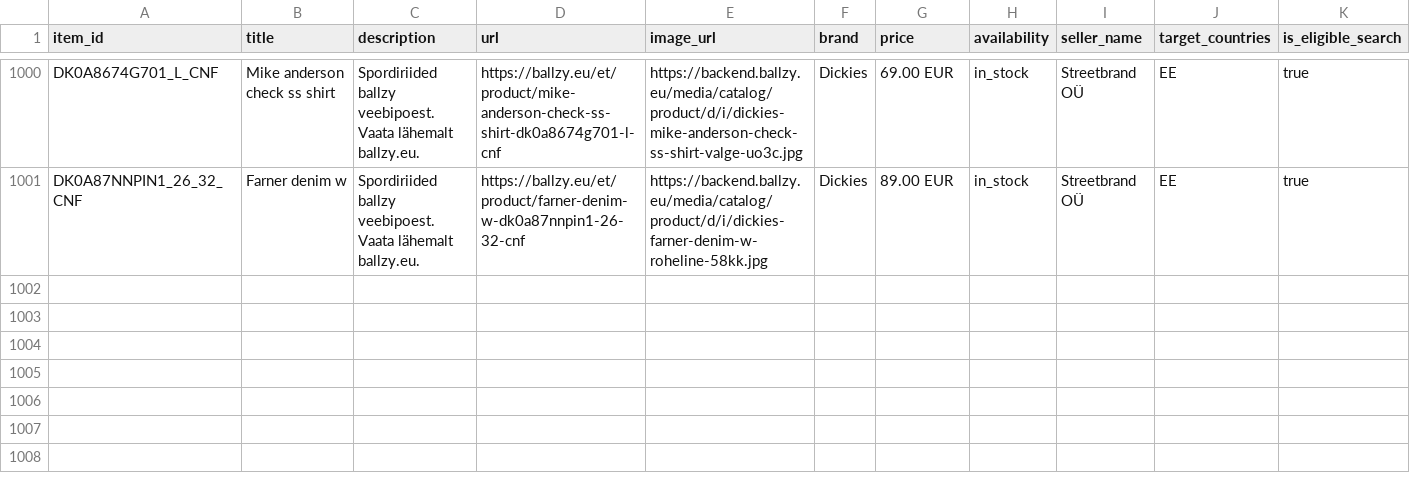
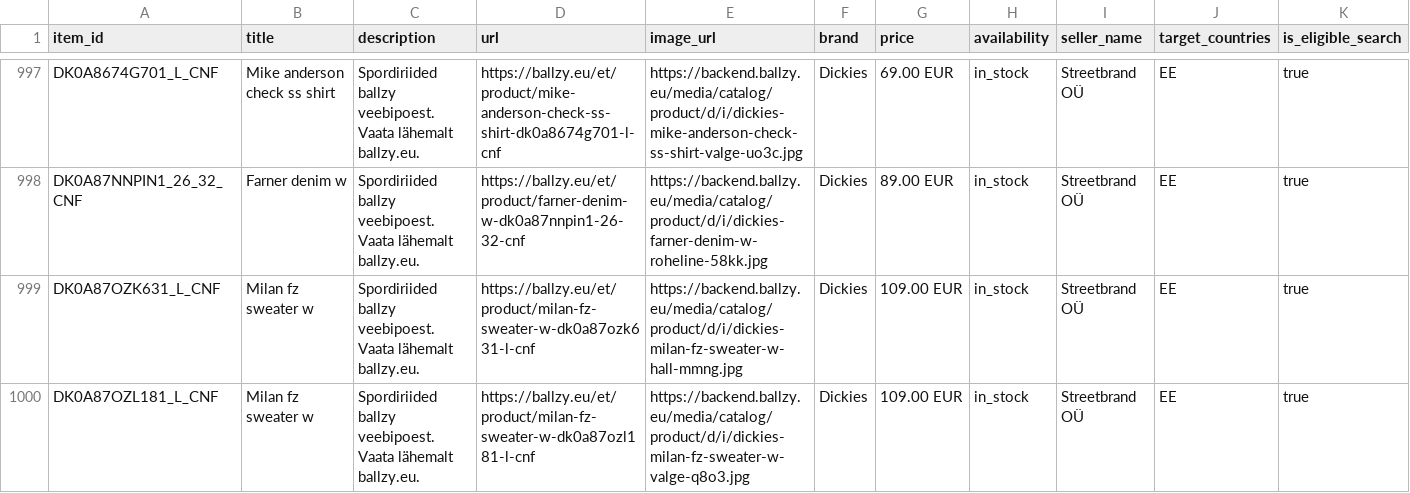
Before and after one commit to tanelneemoja/cropink_to_google, a CSV file: openai_diag_lifestyle_1000.csv, drawn as a sheet; only a part is shown, gaps mark what is left out; rows hold the shown columns only; the diff covers the shown part only; the diff names each change by its address in the sheet, - before the commit and + after, or states it on an @@ line.

```diff
--- a/openai_diag_lifestyle_1000.csv
+++ b/openai_diag_lifestyle_1000.csv
+row 999: DK0A87OZK631_L_CNF | Milan fz sweater w | Spordiriided ballzy veebipoest. Vaata lähemalt ballzy.eu. | https://ballzy.eu/et/product/milan-fz-sweater-w-dk0a87ozk631-l-cnf | https://backend.ballzy.eu/media/catalog/product/d/i/dickies-milan-fz-sweater-w-hall-mmng.jpg | Dickies | 109.00 EUR | in_stock | Streetbrand OÜ | EE | true
+row 1000: DK0A87OZL181_L_CNF | Milan fz sweater w | Spordiriided ballzy veebipoest. Vaata lähemalt ballzy.eu. | https://ballzy.eu/et/product/milan-fz-sweater-w-dk0a87ozl181-l-cnf | https://backend.ballzy.eu/media/catalog/product/d/i/dickies-milan-fz-sweater-w-valge-q8o3.jpg | Dickies | 109.00 EUR | in_stock | Streetbrand OÜ | EE | true
```
Also changed, not shown: 1 added row and 3 removed rows elsewhere in this file, EE_page_feed.csv, openai_diag_lifestyle_100.csv, 10 other files.
